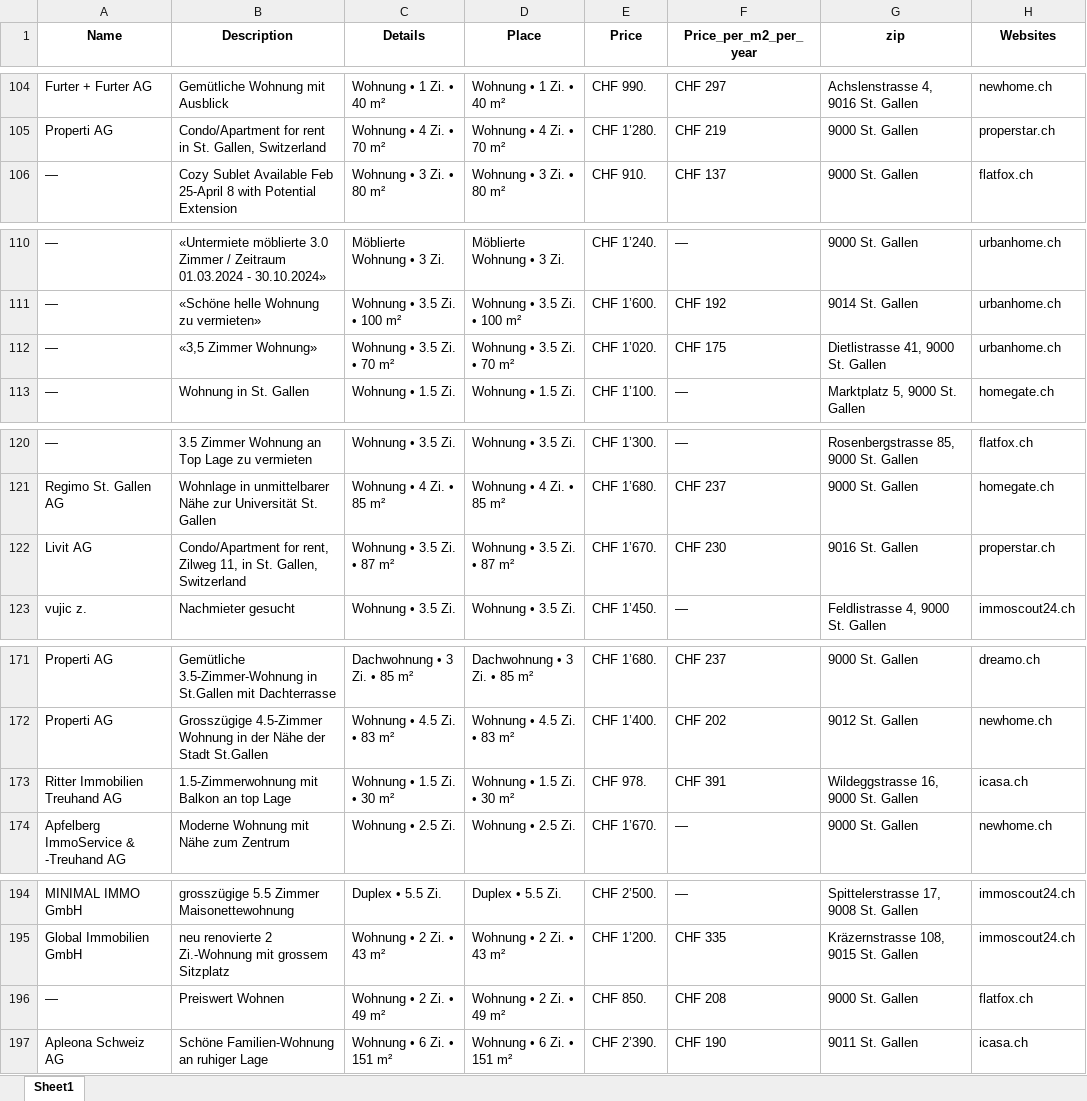
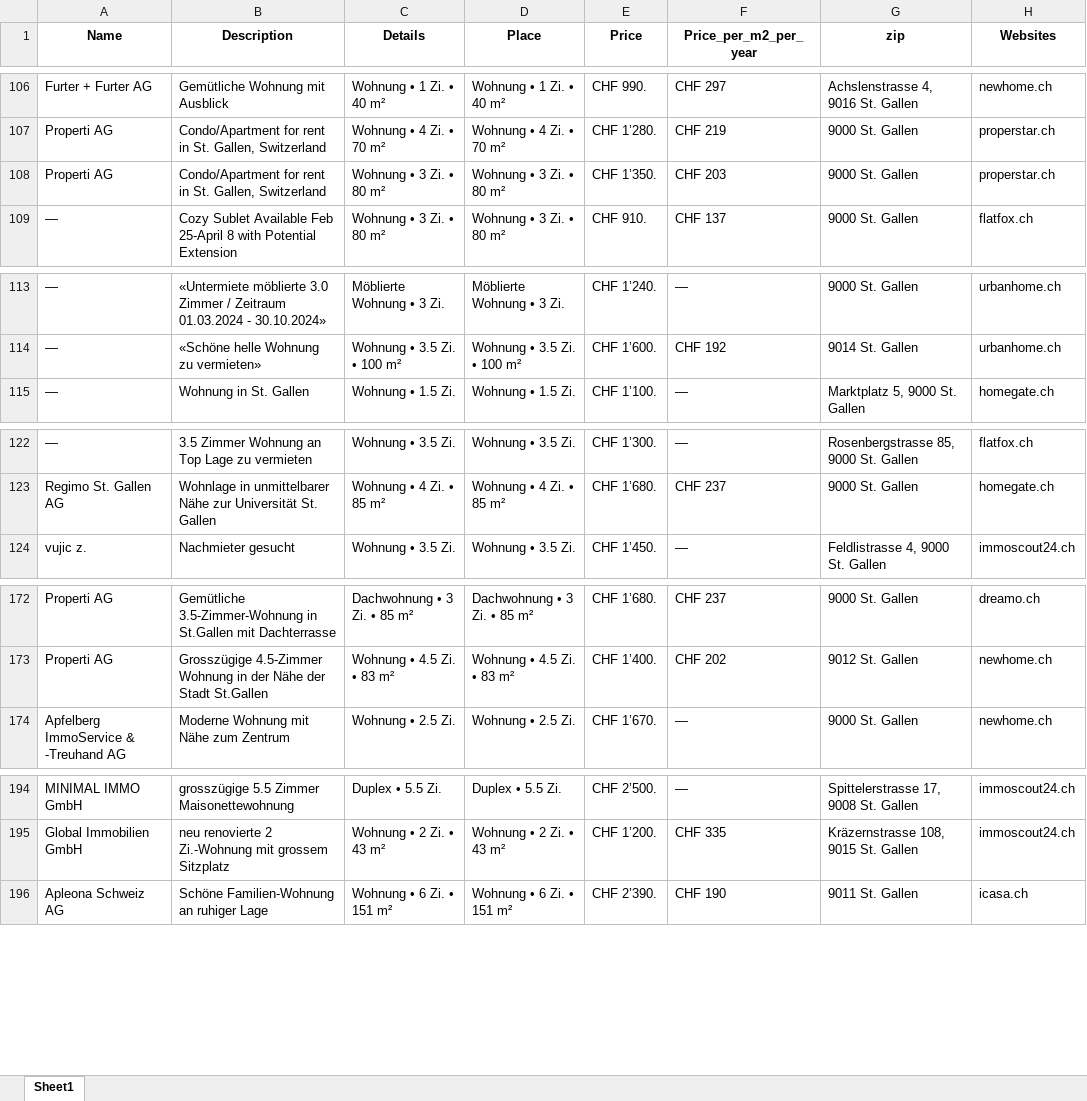
Before and after one commit to lorexzx/CS, an Excel workbook: Immobilienliste.xlsx, sheet Sheet1, drawn as a sheet; only a part is shown, gaps mark what is left out; values as stored, in another font and other column widths than the file's, no borders; removed rows and columns are numbered as before the commit, all else as after; the diff covers the shown part only; the diff names each change by its address in the sheet, - before the commit and + after, or states it on an @@ line.

Commit message:
Updated Immobilienliste via Workflow

```diff
--- a/Immobilienliste.xlsx (sheet Sheet1)
+++ b/Immobilienliste.xlsx (sheet Sheet1)
+row 108: Properti AG | Condo/Apartment for rent in St. Gallen, Switzerland | Wohnung • 3 Zi. • 80 m² | Wohnung • 3 Zi. • 80 m² | CHF 1’350. | CHF 203 | 9000 St. Gallen | properstar.ch
-row 112: — | «3,5 Zimmer Wohnung» | Wohnung • 3.5 Zi. • 70 m² | Wohnung • 3.5 Zi. • 70 m² | CHF 1’020. | CHF 175 | Dietlistrasse 41, 9000 St. Gallen | urbanhome.ch
-row 122: Livit AG | Condo/Apartment for rent, Zilweg 11, in St. Gallen, Switzerland | Wohnung • 3.5 Zi. • 87 m² | Wohnung • 3.5 Zi. • 87 m² | CHF 1’670. | CHF 230 | 9016 St. Gallen | properstar.ch
-row 173: Ritter Immobilien Treuhand AG | 1.5-Zimmerwohnung mit Balkon an top Lage | Wohnung • 1.5 Zi. • 30 m² | Wohnung • 1.5 Zi. • 30 m² | CHF 978. | CHF 391 | Wildeggstrasse 16, 9000 St. Gallen | icasa.ch
-row 196: — | Preiswert Wohnen | Wohnung • 2 Zi. • 49 m² | Wohnung • 2 Zi. • 49 m² | CHF 850. | CHF 208 | 9000 St. Gallen | flatfox.ch
```
Also changed, not shown: 9 added rows, 6 removed rows and 9 edited cells elsewhere in this sheet.
